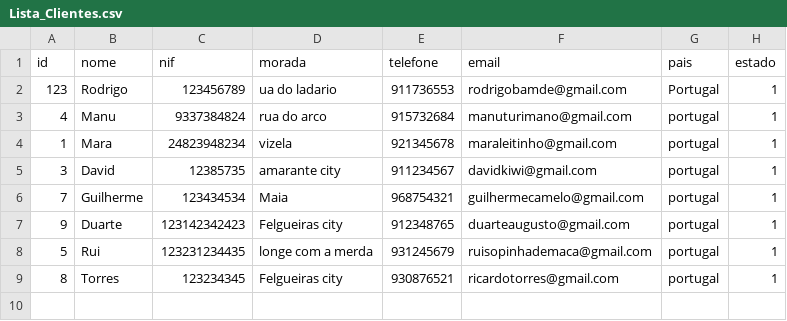
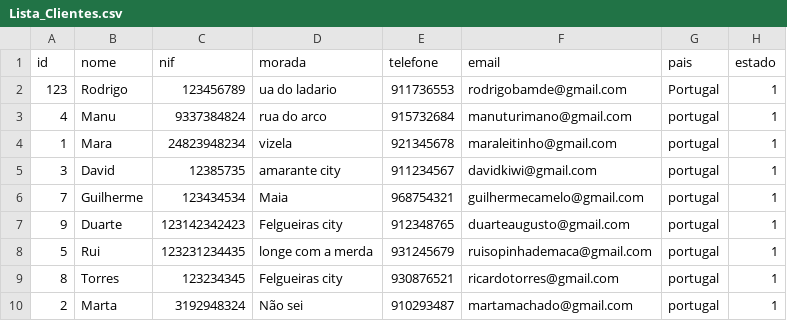
Before and after one commit to RodriBCL/LP_LojaDeMoveis, a CSV file: Projeto LP 2022 2023/Lista_Clientes.csv, drawn as a sheet; the diff names each change by its address in the sheet, - before the commit and + after, or states it on an @@ line.

```diff
--- a/Projeto LP 2022 2023/Lista_Clientes.csv
+++ b/Projeto LP 2022 2023/Lista_Clientes.csv
+row 10: 2 | Marta | 3192948324 | Não sei | 910293487 | martamachado@gmail.com | portugal | 1
```
Also changed, not shown: 14 other files.
